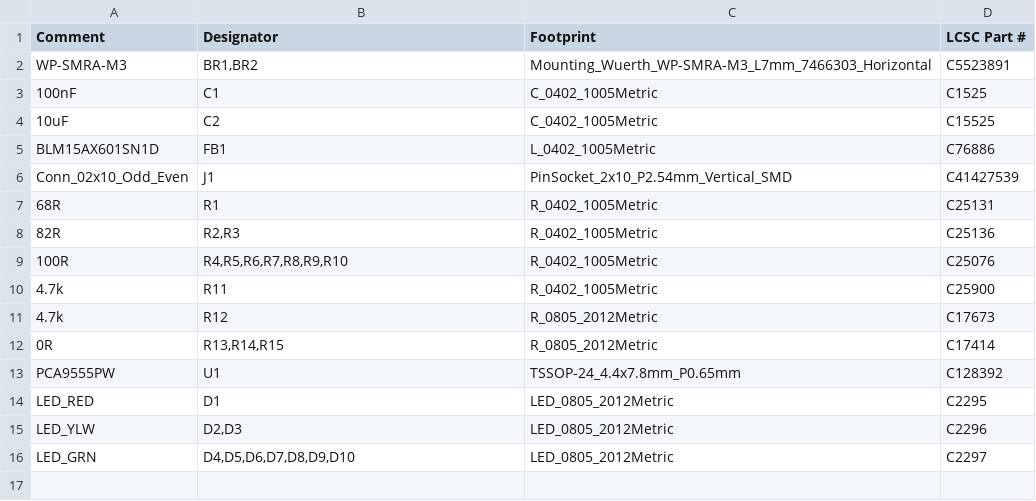
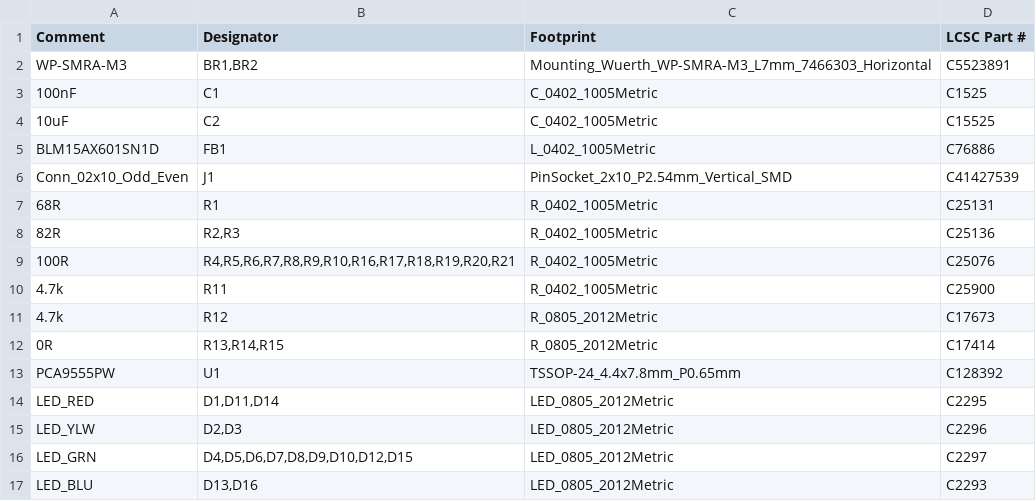
Before and after one commit to chrisfromthepast/ICIO500, a CSV file: build/jlcpcb/faceplate/faceplate_bom.csv, drawn as a sheet.

```diff
--- a/build/jlcpcb/faceplate/faceplate_bom.csv
+++ b/build/jlcpcb/faceplate/faceplate_bom.csv
@@ -8,3 +8,3 @@ Conn_02x10_Odd_Even,J1,PinSocket_2x10_P2.54mm_Vertical_SMD,C41427539
 82R,"R2,R3",R_0402_1005Metric,C25136
-100R,"R4,R5,R6,R7,R8,R9,R10",R_0402_1005Metric,C25076
+100R,"R4,R5,R6,R7,R8,R9,R10,R16,R17,R18,R19,R20,R21",R_0402_1005Metric,C25076
 4.7k,R11,R_0402_1005Metric,C25900
@@ -13,4 +13,5 @@ Conn_02x10_Odd_Even,J1,PinSocket_2x10_P2.54mm_Vertical_SMD,C41427539
 PCA9555PW,U1,TSSOP-24_4.4x7.8mm_P0.65mm,C128392
-LED_RED,D1,LED_0805_2012Metric,C2295
+LED_RED,"D1,D11,D14",LED_0805_2012Metric,C2295
 LED_YLW,"D2,D3",LED_0805_2012Metric,C2296
-LED_GRN,"D4,D5,D6,D7,D8,D9,D10",LED_0805_2012Metric,C2297
+LED_GRN,"D4,D5,D6,D7,D8,D9,D10,D12,D15",LED_0805_2012Metric,C2297
+LED_BLU,"D13,D16",LED_0805_2012Metric,C2293
```
Also changed, not shown: build/jlcpcb/faceplate/faceplate_cpl.csv, build/jlcpcb/faceplate_bom.csv, 11 other files.
